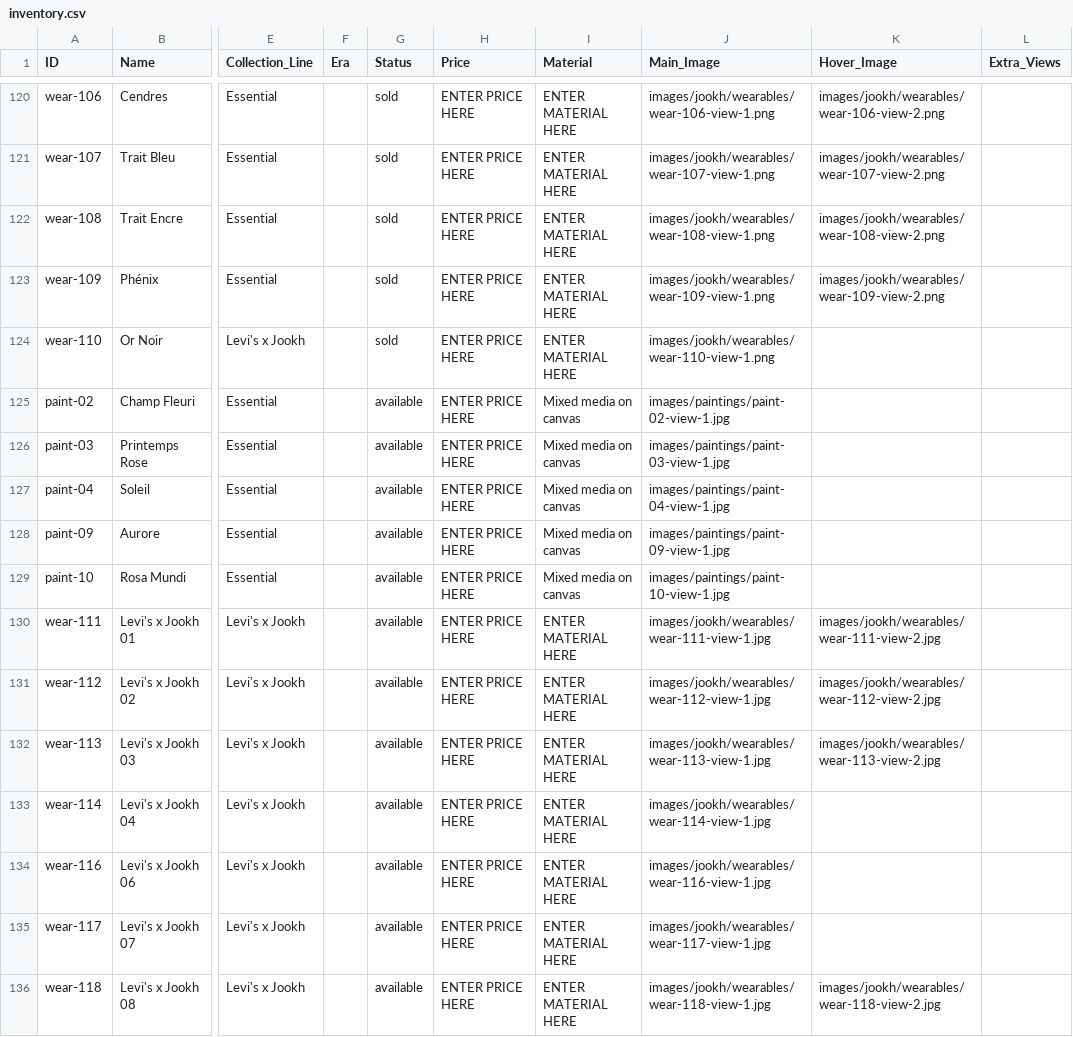
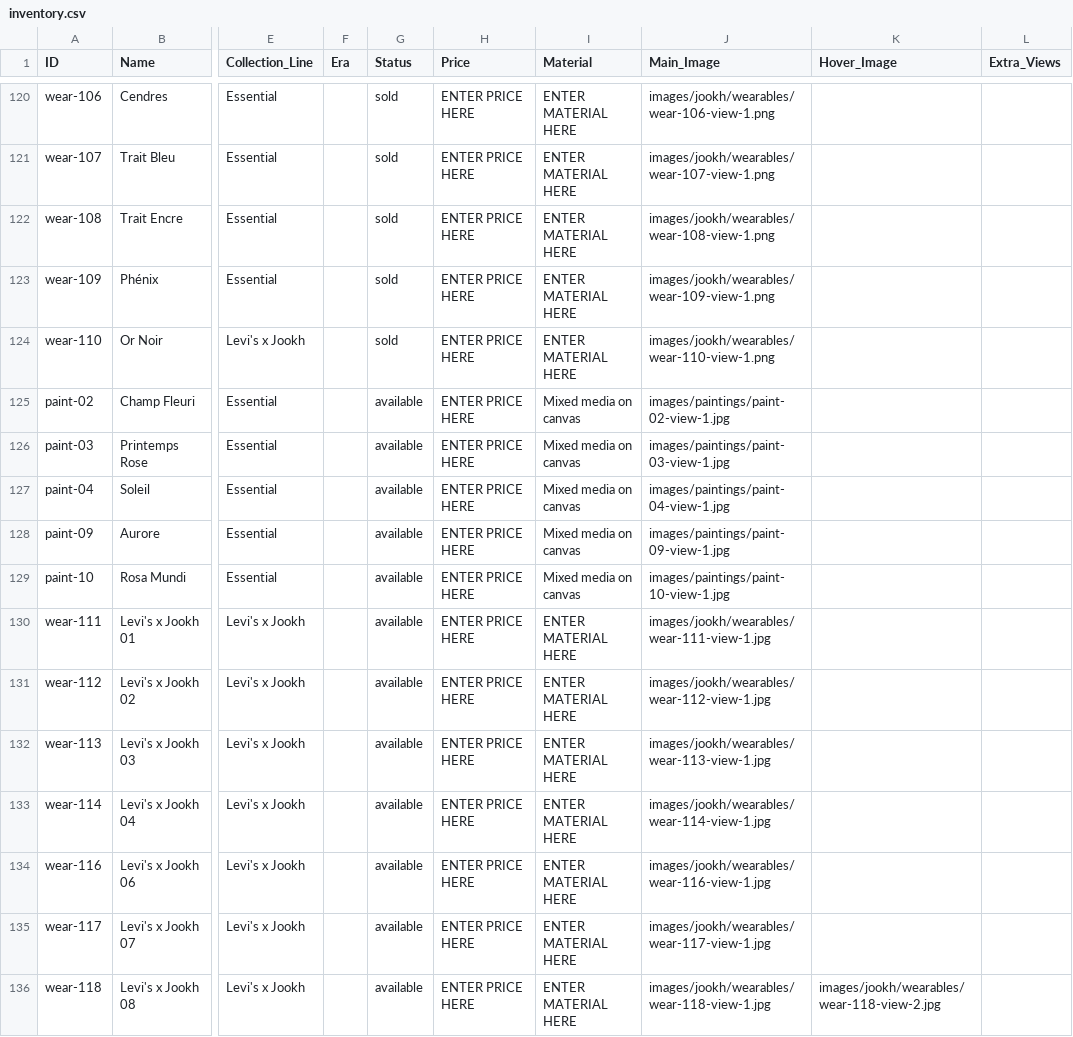
Before and after one commit to manalooo/Roulaharb, a CSV file: inventory.csv, drawn as a sheet; only a part is shown, gaps mark what is left out; the diff covers the shown part only; the diff names each change by its address in the sheet, - before the commit and + after, or states it on an @@ line.

Commit message:
Make wear-79 through wear-117 single-view to fix mismatched front/back pairs

```diff
--- a/inventory.csv
+++ b/inventory.csv
-K120 (Hover_Image): images/jookh/wearables/wear-106-view-2.png
+K120 (Hover_Image): (empty)
-K121 (Hover_Image): images/jookh/wearables/wear-107-view-2.png
+K121 (Hover_Image): (empty)
-K122 (Hover_Image): images/jookh/wearables/wear-108-view-2.png
+K122 (Hover_Image): (empty)
-K123 (Hover_Image): images/jookh/wearables/wear-109-view-2.png
+K123 (Hover_Image): (empty)
-K130 (Hover_Image): images/jookh/wearables/wear-111-view-2.jpg
+K130 (Hover_Image): (empty)
-K131 (Hover_Image): images/jookh/wearables/wear-112-view-2.jpg
+K131 (Hover_Image): (empty)
-K132 (Hover_Image): images/jookh/wearables/wear-113-view-2.jpg
+K132 (Hover_Image): (empty)
```
Also changed, not shown: 27 edited cells elsewhere in this file, 43 other files.
